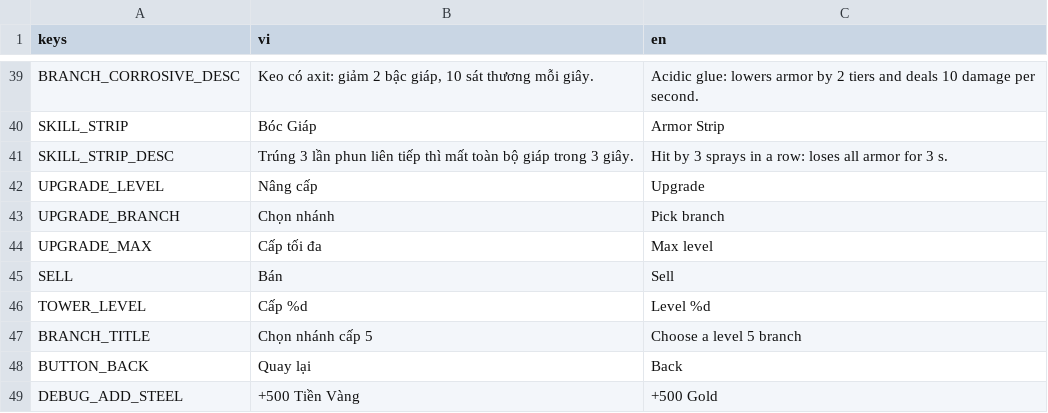
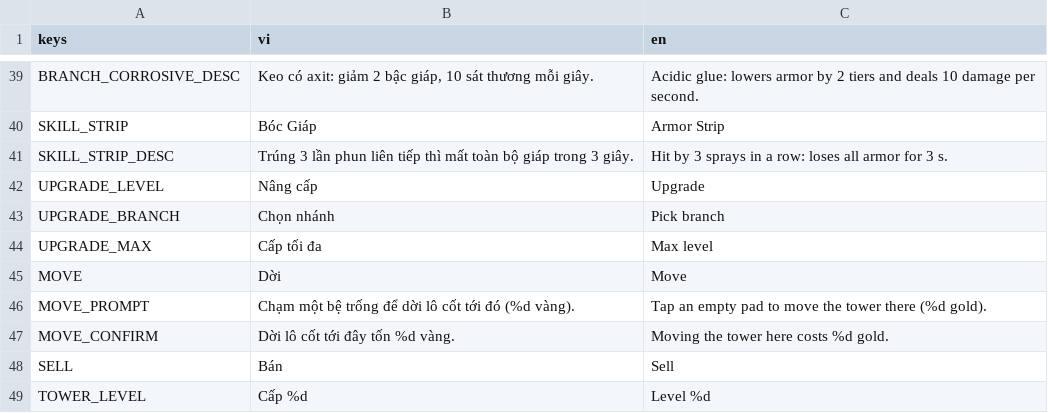
Before and after one commit to tinydustrystudio-hub/Hai-trinh, a CSV file: assets/translations/strings.csv, drawn as a sheet; only a part is shown, gaps mark what is left out; the shorter side is filled out with more unchanged rows; the diff names each change by its address in the sheet, - before the commit and + after, or states it on an @@ line.

```diff
--- a/assets/translations/strings.csv
+++ b/assets/translations/strings.csv
+row 45: MOVE | Dời | Move
+row 46: MOVE_PROMPT | Chạm một bệ trống để dời lô cốt tới đó (%d vàng). | Tap an empty pad to move the tower there (%d gold).
+row 47: MOVE_CONFIRM | Dời lô cốt tới đây tốn %d vàng. | Moving the tower here costs %d gold.
```
Also changed, not shown: 15 other files.
